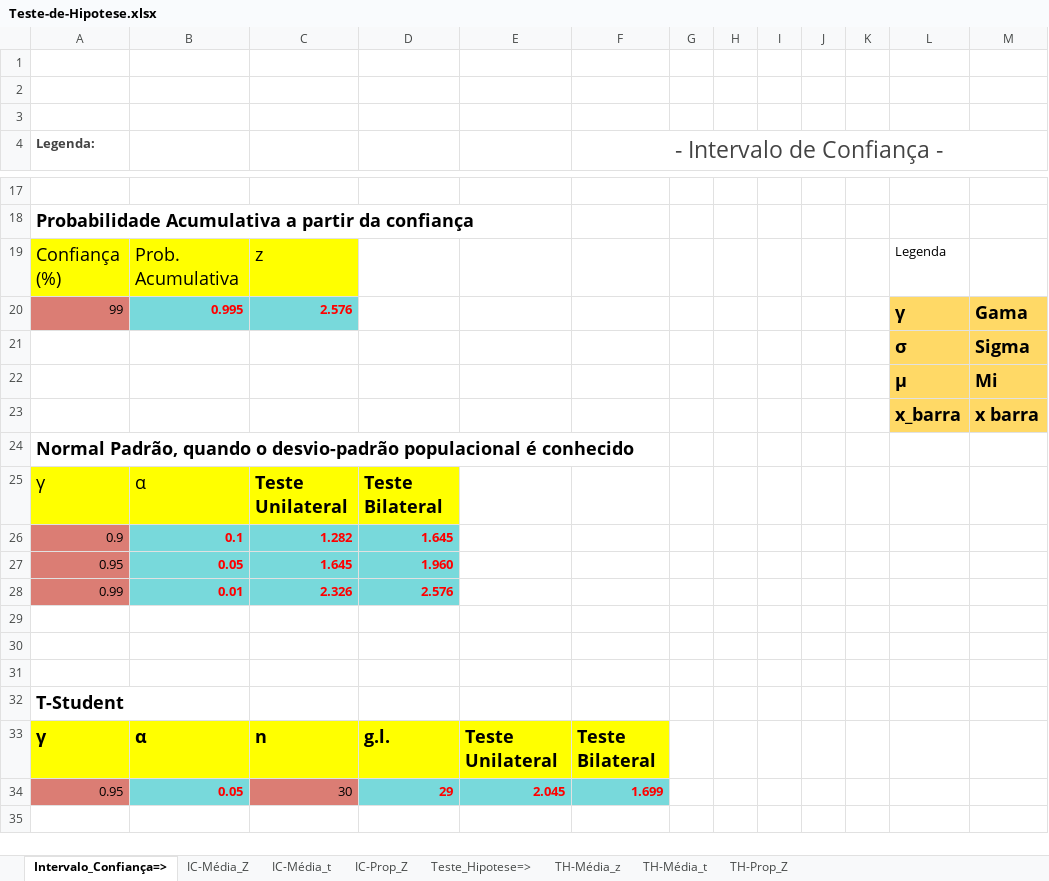
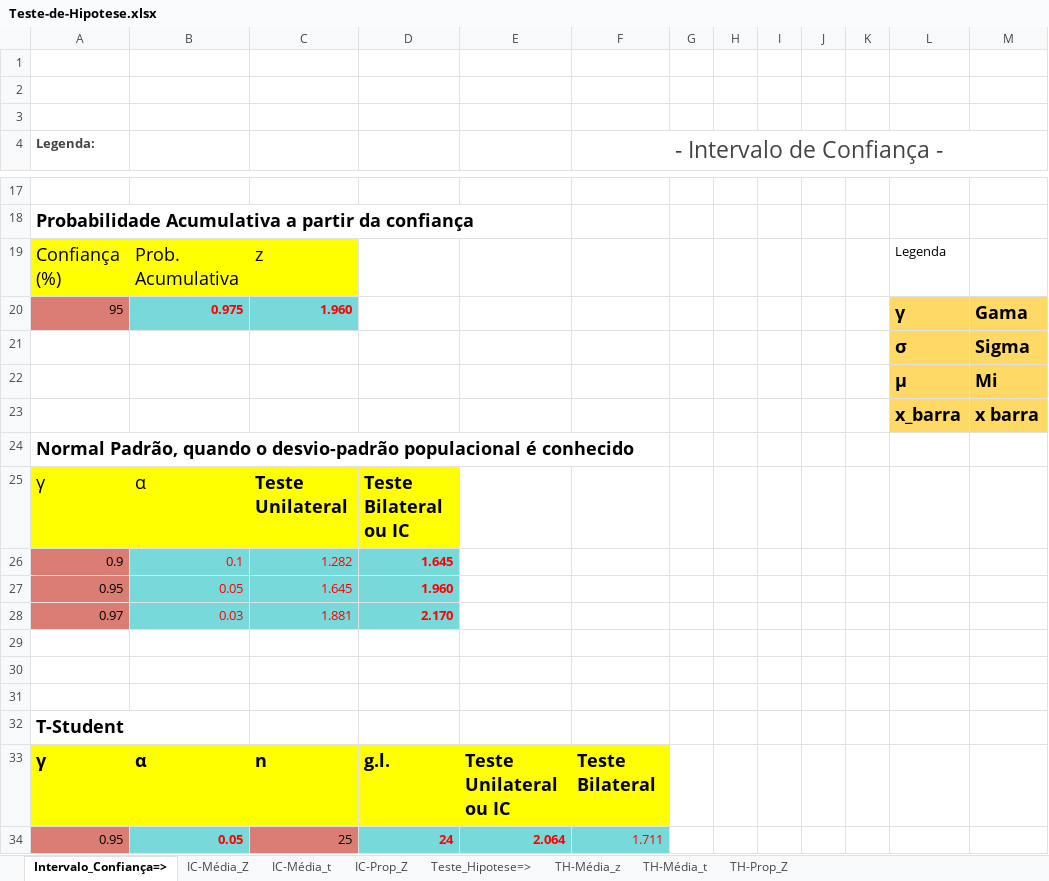
Before and after one commit to marciofcruz/datascience, an Excel workbook: fia/20210608/doc/Teste-de-Hipotese.xlsx, sheet Intervalo_Confiança=>, drawn as a sheet; only a part is shown, gaps mark what is left out; values as stored, in another font and other column widths than the file's, no borders; charts and pictures not drawn; removed rows and columns are numbered as before the commit, all else as after; rows hold the shown columns only; the diff names each change by its address in the sheet, - before the commit and + after, or states it on an @@ line.

```diff
--- a/fia/20210608/doc/Teste-de-Hipotese.xlsx (sheet Intervalo_Confiança=>)
+++ b/fia/20210608/doc/Teste-de-Hipotese.xlsx (sheet Intervalo_Confiança=>)
-A20 (Legenda:): 99
+A20 (Legenda:): 95
-B20: 0.995
+B20: 0.975
-C20: 2.576
+C20: 1.960
-D25: Teste Bilateral
+D25: Teste Bilateral ou IC
-B26:C27 bold: on
+B26:C27 bold: off
-row 28: 0.99 | 0.01 | 2.326 | 2.576
+row 28: 0.97 | 0.03 | 1.881 | 2.170
-E33: Teste Unilateral
+E33: Teste Unilateral ou IC
-C34: 30
+C34: 25
-D34: 29
+D34: 24
-E34: 2.045
+E34: 2.064
-F34 (- Intervalo de Confiança -): 1.699
+F34 (- Intervalo de Confiança -): 1.711
-F34 bold: on
+F34 bold: off
```
Also changed, not shown: sheet TH-Média_z, sheet TH-Média_t, sheet IC-Média_t, sheet IC-Prop_Z, sheet IC-Média_Z, 1 other file.
